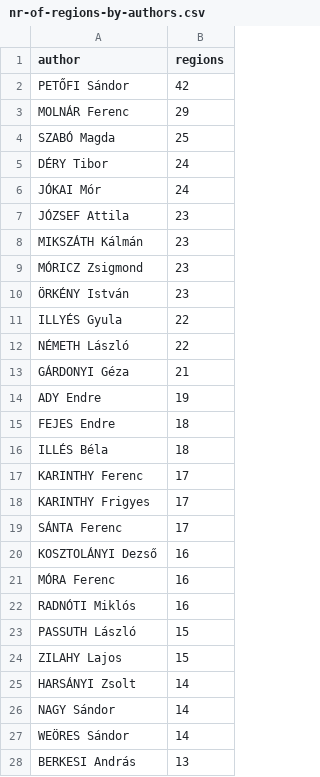
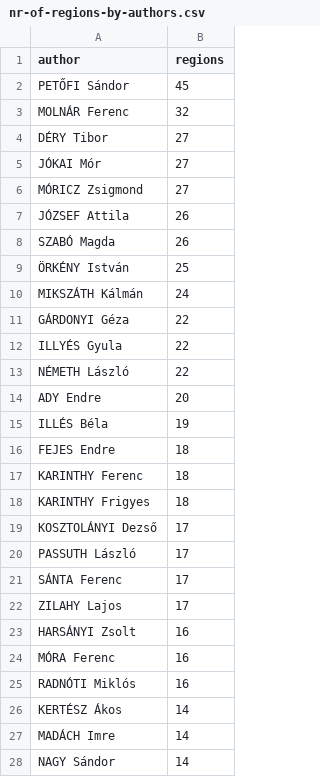
Before and after one commit to pkiraly/patterns-of-translations, a CSV file: data/nr-of-regions-by-authors.csv, drawn as a sheet; only a part is shown; the shorter side is filled out with more unchanged rows; the diff covers the shown part only.

```diff
--- a/data/nr-of-regions-by-authors.csv
+++ b/data/nr-of-regions-by-authors.csv
@@ -1,26 +1,28 @@
 author,regions
-PETŐFI Sándor,42
-MOLNÁR Ferenc,29
-SZABÓ Magda,25
-DÉRY Tibor,24
-JÓKAI Mór,24
-JÓZSEF Attila,23
-MIKSZÁTH Kálmán,23
-MÓRICZ Zsigmond,23
-ÖRKÉNY István,23
+PETŐFI Sándor,45
+MOLNÁR Ferenc,32
+DÉRY Tibor,27
+JÓKAI Mór,27
+MÓRICZ Zsigmond,27
+JÓZSEF Attila,26
+SZABÓ Magda,26
+ÖRKÉNY István,25
+MIKSZÁTH Kálmán,24
+GÁRDONYI Géza,22
 ILLYÉS Gyula,22
 NÉMETH László,22
-GÁRDONYI Géza,21
-ADY Endre,19
+ADY Endre,20
+ILLÉS Béla,19
 FEJES Endre,18
-ILLÉS Béla,18
-KARINTHY Ferenc,17
-KARINTHY Frigyes,17
+KARINTHY Ferenc,18
+KARINTHY Frigyes,18
+KOSZTOLÁNYI Dezső,17
+PASSUTH László,17
 SÁNTA Ferenc,17
-KOSZTOLÁNYI Dezső,16
+ZILAHY Lajos,17
+HARSÁNYI Zsolt,16
 MÓRA Ferenc,16
 RADNÓTI Miklós,16
-PASSUTH László,15
-ZILAHY Lajos,15
-HARSÁNYI Zsolt,14
+KERTÉSZ Ákos,14
+MADÁCH Imre,14
 NAGY Sándor,14
```
Also changed, not shown: 43 added rows, 32 removed rows and 6 edited cells elsewhere in this file, shiny/network/data/regions.csv, 16 other files.
